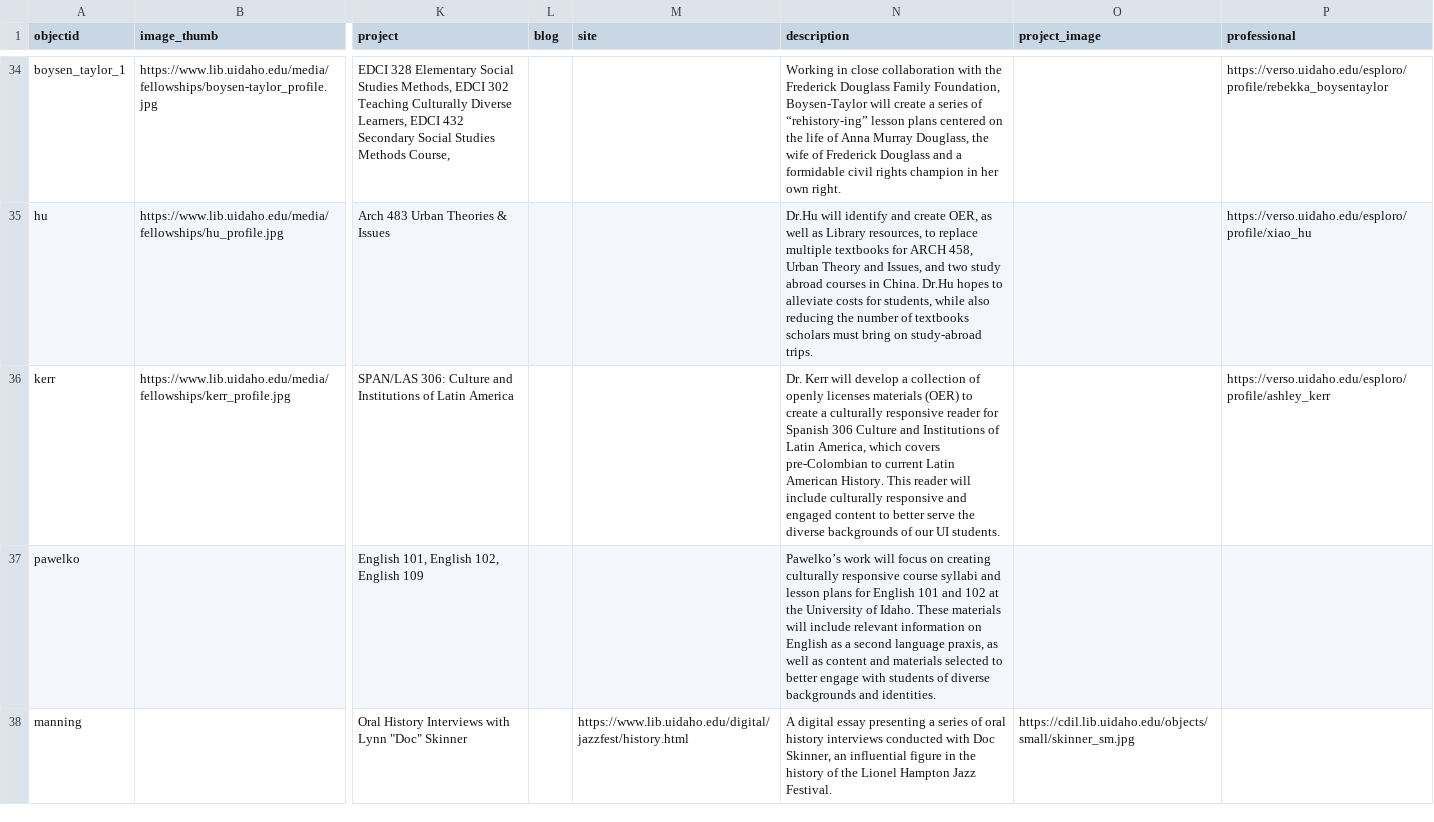
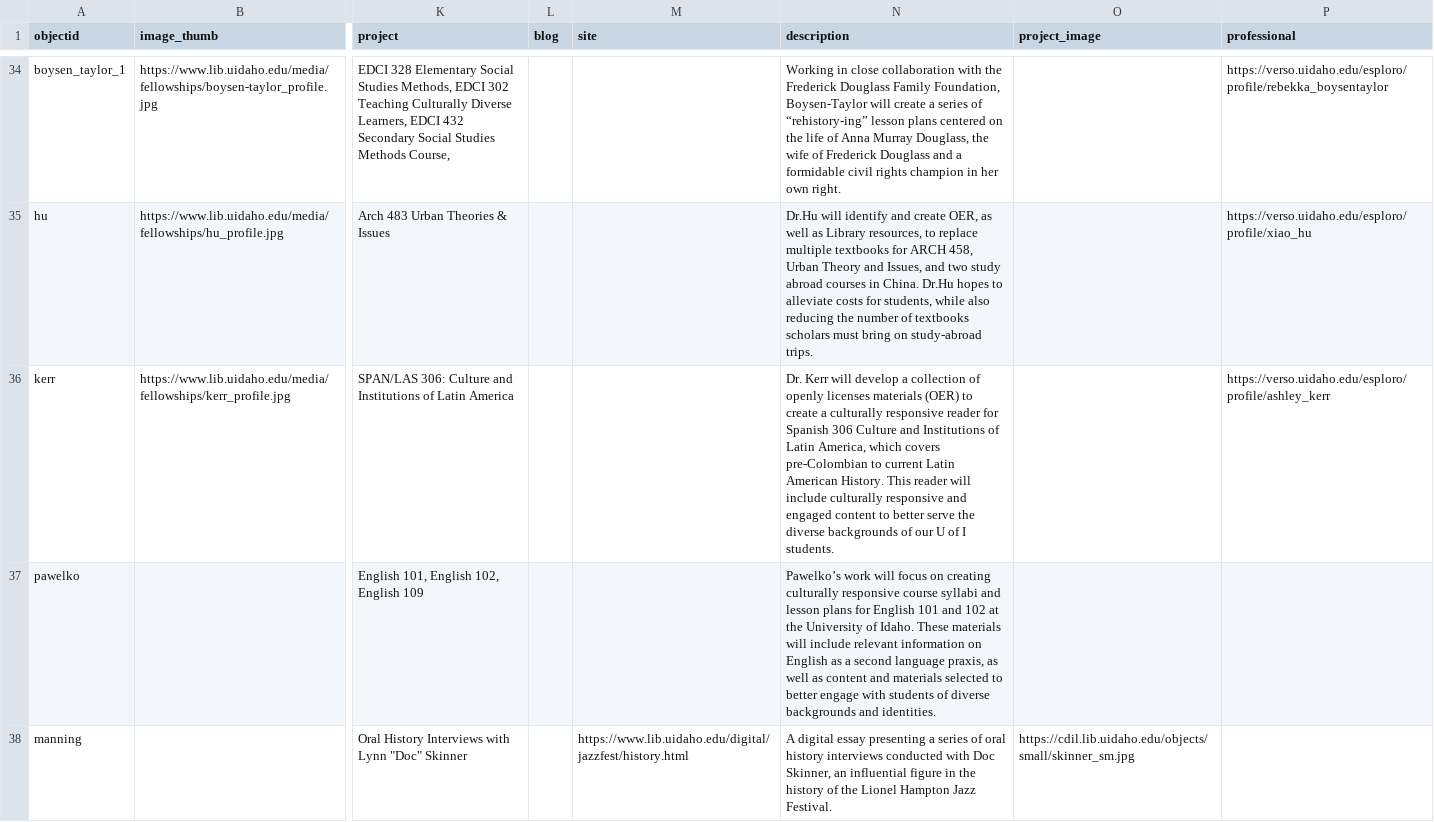
Before and after one commit to uidaholib/mainweb-lib-uidaho, a CSV file: _data/fellowships.csv, drawn as a sheet; only a part is shown, gaps mark what is left out; the diff names each change by its address in the sheet, - before the commit and + after, or states it on an @@ line.

```diff
--- a/_data/fellowships.csv
+++ b/_data/fellowships.csv
-N36 (description): …of our UI students.
+N36 (description): …of our U of I students.
```
Also changed, not shown: _data/index_carousel.csv, _data/rooms.csv, 7 other files.
